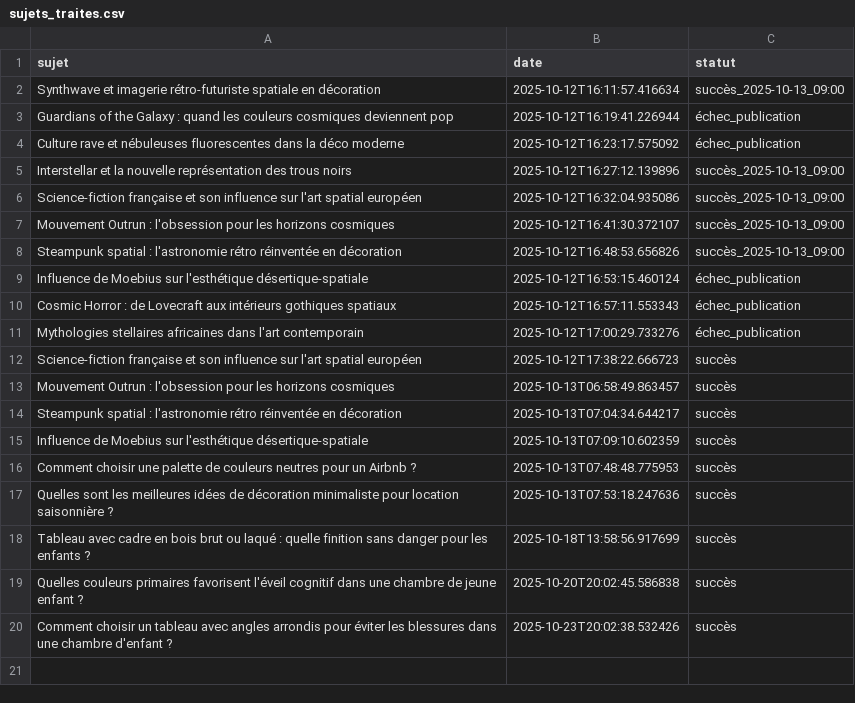
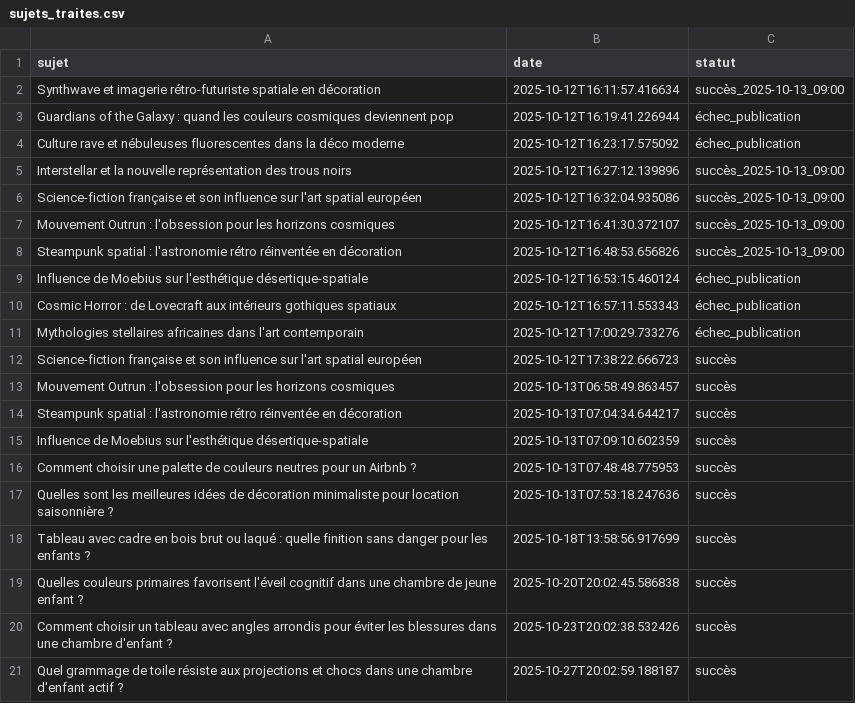
Before and after one commit to Metalosmose21/Chambre-d-enfant-2, a CSV file: sujets_traites.csv, drawn as a sheet; the diff names each change by its address in the sheet, - before the commit and + after, or states it on an @@ line.

```diff
--- a/sujets_traites.csv
+++ b/sujets_traites.csv
+row 21: Quel grammage de toile résiste aux projections et chocs dans une chambre d'enfant actif ? | 2025-10-27T20:02:59.188187 | succès
```
Also changed, not shown: sujets.csv.
